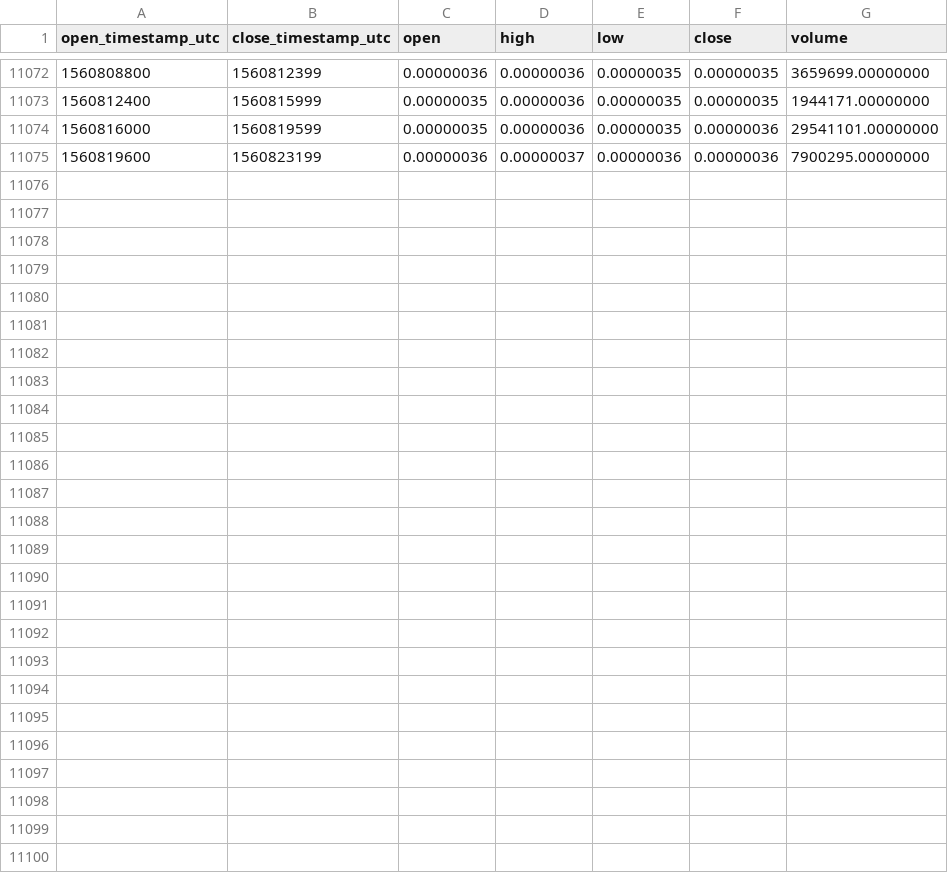
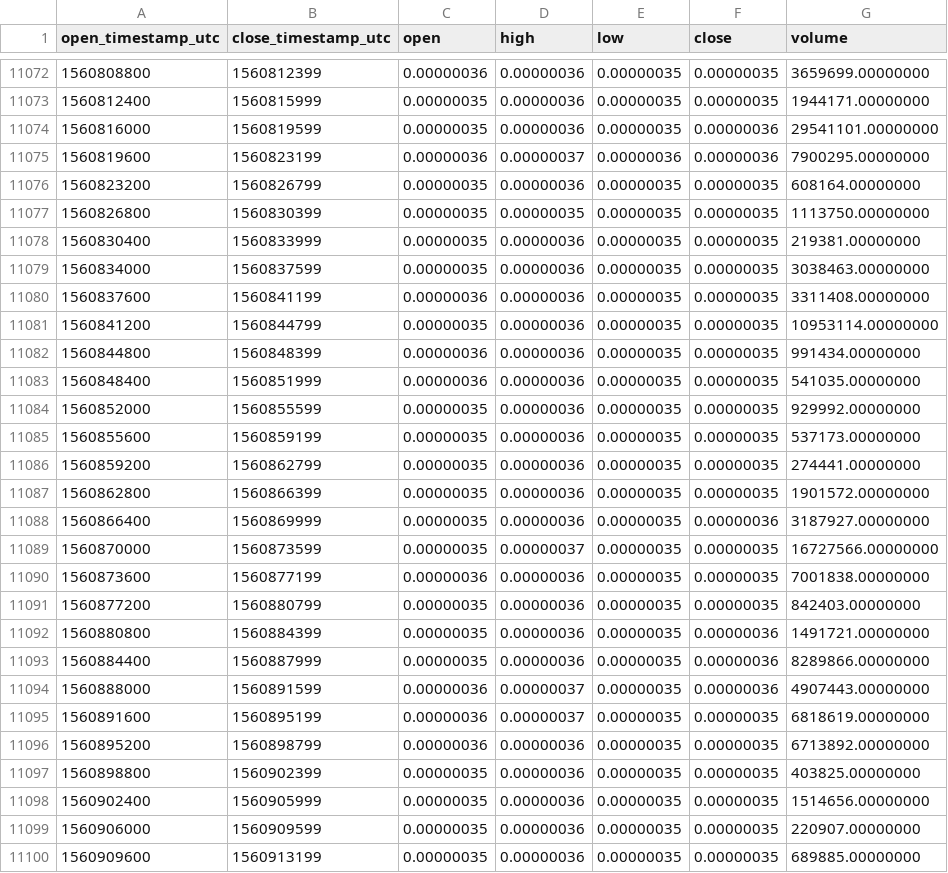
Before and after one commit to cryptobigbro/binance-STORMBTC, a CSV file: binance-STORMBTC-1h.csv, drawn as a sheet; only a part is shown, gaps mark what is left out.

Commit message:
Update OHLCV data.

```diff
--- a/binance-STORMBTC-1h.csv
+++ b/binance-STORMBTC-1h.csv
@@ -11075 +11075,26 @@ open_timestamp_utc,close_timestamp_utc,open,high,low,close,volume
 1560819600,1560823199,0.00000036,0.00000037,0.00000036,0.00000036,7900295.00000000
+1560823200,1560826799,0.00000035,0.00000036,0.00000035,0.00000035,608164.00000000
+1560826800,1560830399,0.00000035,0.00000035,0.00000035,0.00000035,1113750.00000000
+1560830400,1560833999,0.00000035,0.00000036,0.00000035,0.00000035,219381.00000000
+1560834000,1560837599,0.00000035,0.00000036,0.00000035,0.00000035,3038463.00000000
+1560837600,1560841199,0.00000036,0.00000036,0.00000035,0.00000035,3311408.00000000
+1560841200,1560844799,0.00000035,0.00000036,0.00000035,0.00000035,10953114.00000000
+1560844800,1560848399,0.00000036,0.00000036,0.00000035,0.00000035,991434.00000000
+1560848400,1560851999,0.00000036,0.00000036,0.00000035,0.00000035,541035.00000000
+1560852000,1560855599,0.00000035,0.00000036,0.00000035,0.00000035,929992.00000000
+1560855600,1560859199,0.00000035,0.00000036,0.00000035,0.00000035,537173.00000000
+1560859200,1560862799,0.00000035,0.00000036,0.00000035,0.00000035,274441.00000000
+1560862800,1560866399,0.00000035,0.00000036,0.00000035,0.00000035,1901572.00000000
+1560866400,1560869999,0.00000035,0.00000036,0.00000035,0.00000036,3187927.00000000
+1560870000,1560873599,0.00000035,0.00000037,0.00000035,0.00000035,16727566.00000000
+1560873600,1560877199,0.00000036,0.00000036,0.00000035,0.00000035,7001838.00000000
+1560877200,1560880799,0.00000035,0.00000036,0.00000035,0.00000035,842403.00000000
+1560880800,1560884399,0.00000035,0.00000036,0.00000035,0.00000036,1491721.00000000
+1560884400,1560887999,0.00000035,0.00000036,0.00000035,0.00000036,8289866.00000000
+1560888000,1560891599,0.00000036,0.00000037,0.00000035,0.00000036,4907443.00000000
+1560891600,1560895199,0.00000036,0.00000037,0.00000035,0.00000035,6818619.00000000
+1560895200,1560898799,0.00000036,0.00000036,0.00000035,0.00000035,6713892.00000000
+1560898800,1560902399,0.00000035,0.00000036,0.00000035,0.00000035,403825.00000000
+1560902400,1560905999,0.00000035,0.00000036,0.00000035,0.00000035,1514656.00000000
+1560906000,1560909599,0.00000035,0.00000036,0.00000035,0.00000035,220907.00000000
+1560909600,1560913199,0.00000035,0.00000036,0.00000035,0.00000035,689885.00000000
```
Also changed, not shown: binance-STORMBTC-1d.csv.
